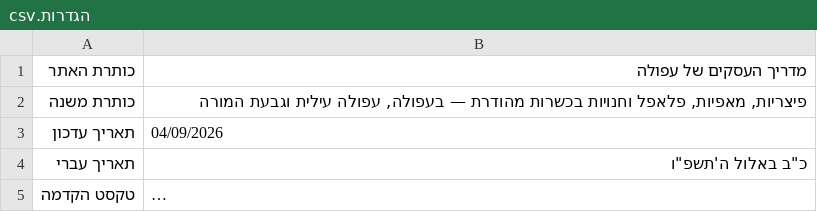
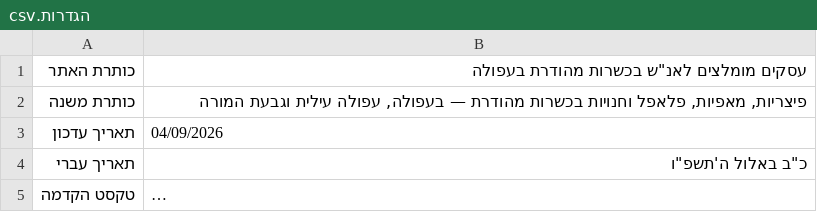
Before and after one commit to yonanavon/afula, a CSV file: sheet-template/הגדרות.csv, drawn as a sheet; long unchanged cells end in ….

```diff
--- a/sheet-template/הגדרות.csv
+++ b/sheet-template/הגדרות.csv
@@ -1,2 +1,2 @@
-כותרת האתר,מדריך העסקים של עפולה
+כותרת האתר,"עסקים מומלצים לאנ""ש בכשרות מהודרת בעפולה"
 כותרת משנה,"פיצריות, מאפיות, פלאפל וחנויות בכשרות מהודרת — בעפולה, עפולה עילית וגבעת המורה"
```
Also changed, not shown: 5 other files.
